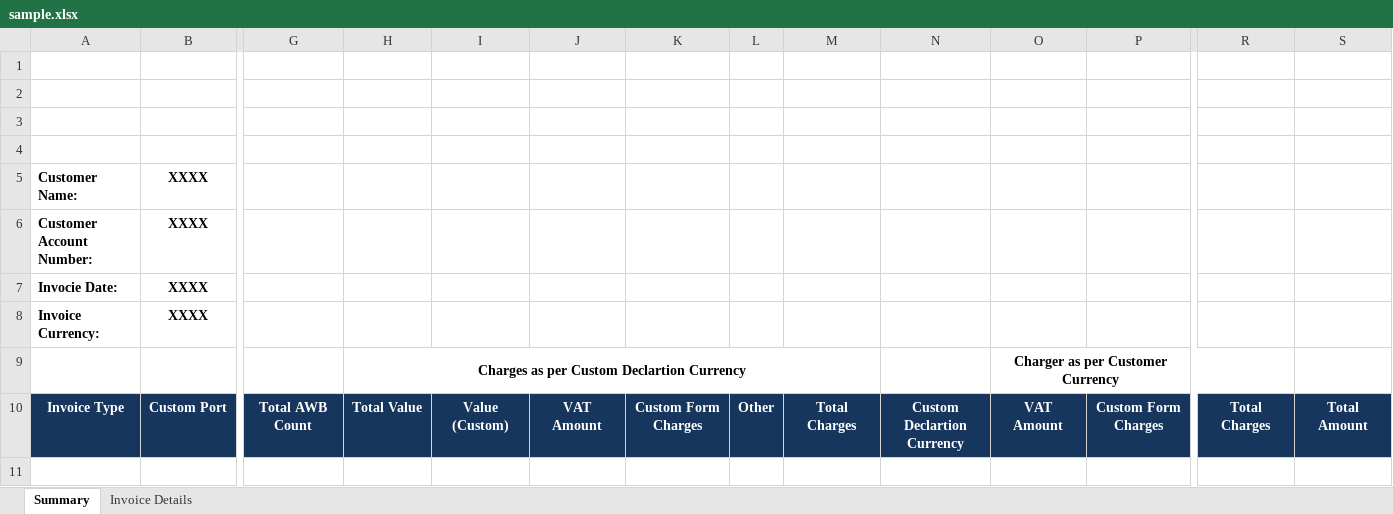
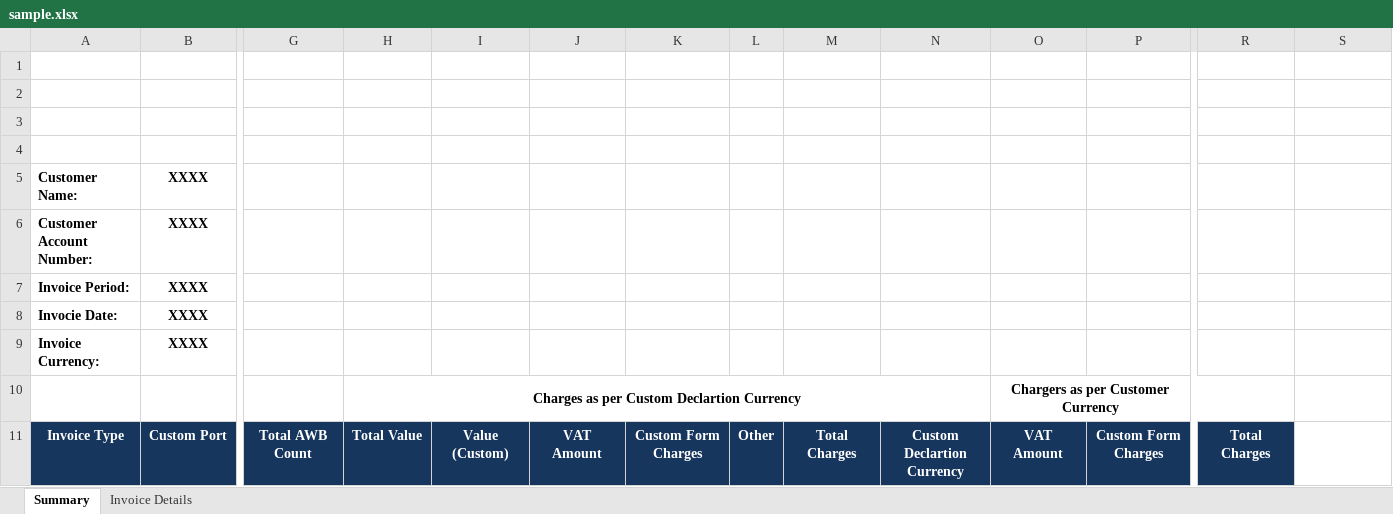
Before and after one commit to murtazakhalid77/smsa, an Excel workbook: src/main/resources/sample.xlsx, sheet Summary, drawn as a sheet; only a part is shown, gaps mark what is left out; values as stored, in another font and other column widths than the file's, no borders; charts and pictures not drawn; removed rows and columns are numbered as before the commit, all else as after; rows hold the shown columns only; the diff names each change by its address in the sheet, - before the commit and + after, or states it on an @@ line.

```diff
--- a/src/main/resources/sample.xlsx (sheet Summary)
+++ b/src/main/resources/sample.xlsx (sheet Summary)
+row 7: Invoice Period: | XXXX
-H9:M9 merged
+H10:N10 merged
-O10: Charger as per Customer Currency
+O10: Chargers as per Customer Currency
-S11: Total Amount
+S11: (empty)
-S11 fill: #17365D
+S11 fill: none
```
Also changed, not shown: sheet Invoice Details, 9 other files.
